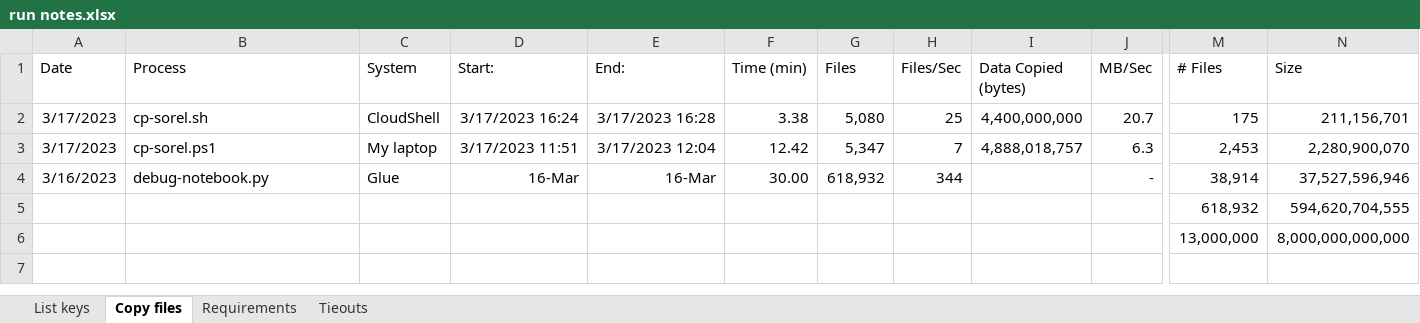
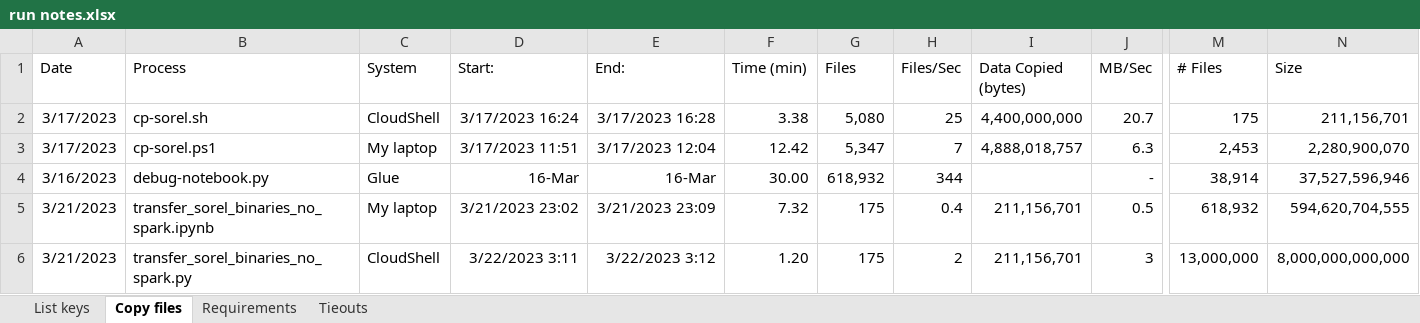
Before and after one commit to mherzog01/big_data_demo, an Excel workbook: sorel/01_bench_s3_ls/analysis/run notes.xlsx, sheet Copy files, drawn as a sheet; only a part is shown, gaps mark what is left out; values as stored, in another font and other column widths than the file's, no borders; table styles not drawn; removed rows and columns are numbered as before the commit, all else as after; rows hold the shown columns only; the diff names each change by its address in the sheet, - before the commit and + after, or states it on an @@ line.

Commit message:
No spark

```diff
--- a/sorel/01_bench_s3_ls/analysis/run notes.xlsx (sheet Copy files)
+++ b/sorel/01_bench_s3_ls/analysis/run notes.xlsx (sheet Copy files)
-row 5:  |  |  |  |  |  |  |  |  |  | 618,932 | 594,620,704,555
-row 6:  |  |  |  |  |  |  |  |  |  | 13,000,000 | 8,000,000,000,000
+row 5: 3/21/2023 | transfer_sorel_binaries_no_spark.ipynb | My laptop | 3/21/2023 23:02 | 3/21/2023 23:09 | 7.32 | 175 | 0.4 | 211,156,701 | 0.5 | 618,932 | 594,620,704,555
+row 6: 3/21/2023 | transfer_sorel_binaries_no_spark.py | CloudShell | 3/22/2023 3:11 | 3/22/2023 3:12 | 1.20 | 175 | 2 | 211,156,701 | 3 | 13,000,000 | 8,000,000,000,000
```
Also changed, not shown: sheet Tieouts, sheet Requirements, 6 other files.
